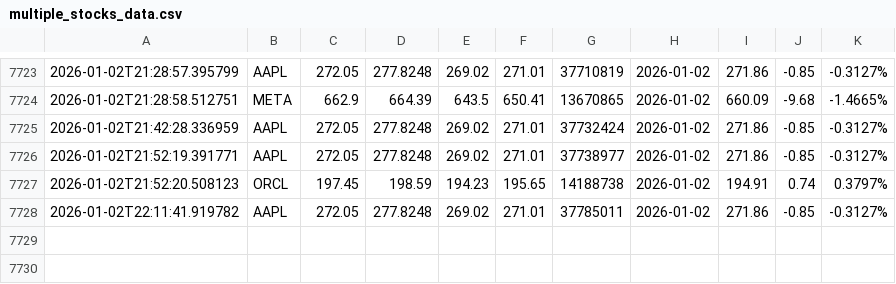
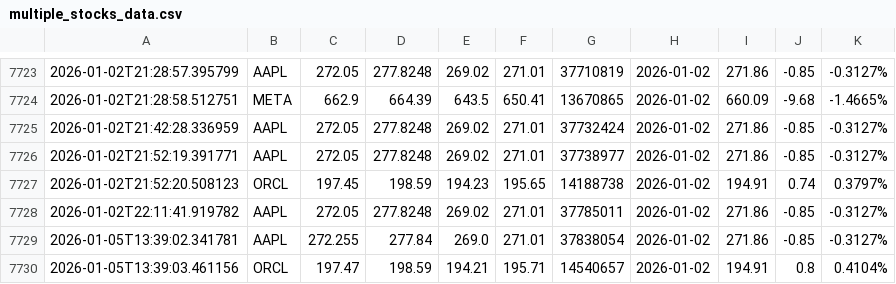
Before and after one commit to naresh-github-2005/Stock-Data-Collector, a CSV file: multiple_stocks_data.csv, drawn as a sheet; only a part is shown, gaps mark what is left out.

```diff
--- a/multiple_stocks_data.csv
+++ b/multiple_stocks_data.csv
@@ -7728 +7728,3 @@
 2026-01-02T22:11:41.919782,AAPL,272.05,277.8248,269.02,271.01,37785011,2026-01-02,271.86,-0.85,-0.3127%
+2026-01-05T13:39:02.341781,AAPL,272.255,277.84,269.0,271.01,37838054,2026-01-02,271.86,-0.85,-0.3127%
+2026-01-05T13:39:03.461156,ORCL,197.47,198.59,194.21,195.71,14540657,2026-01-02,194.91,0.8,0.4104%
```
